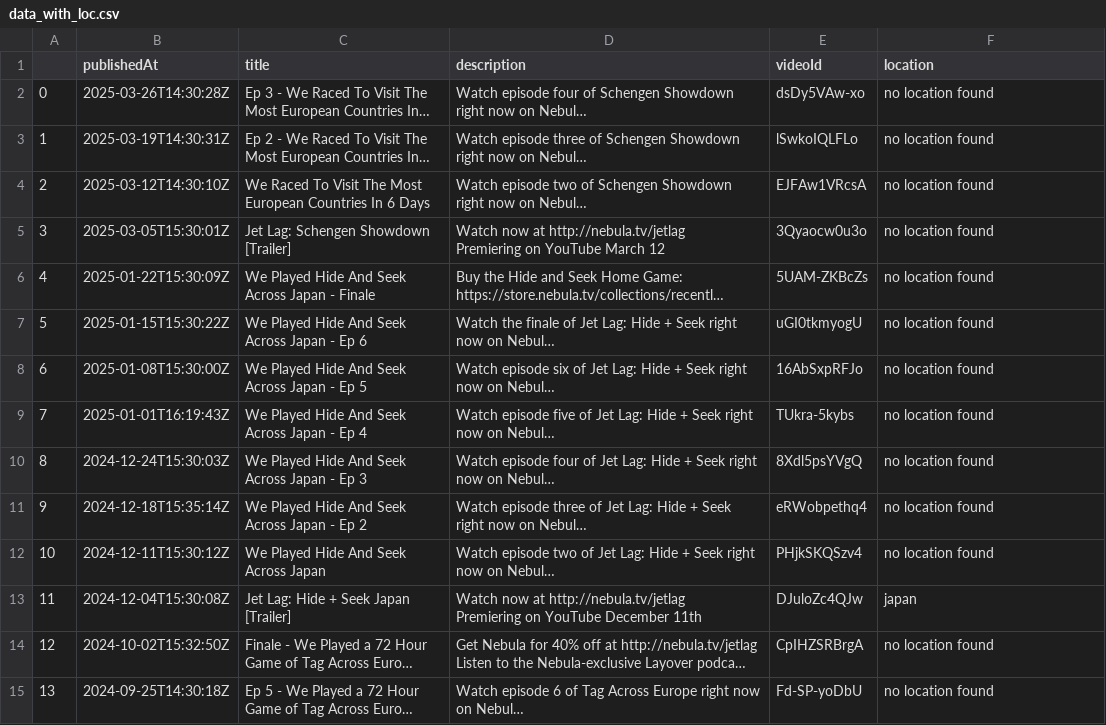
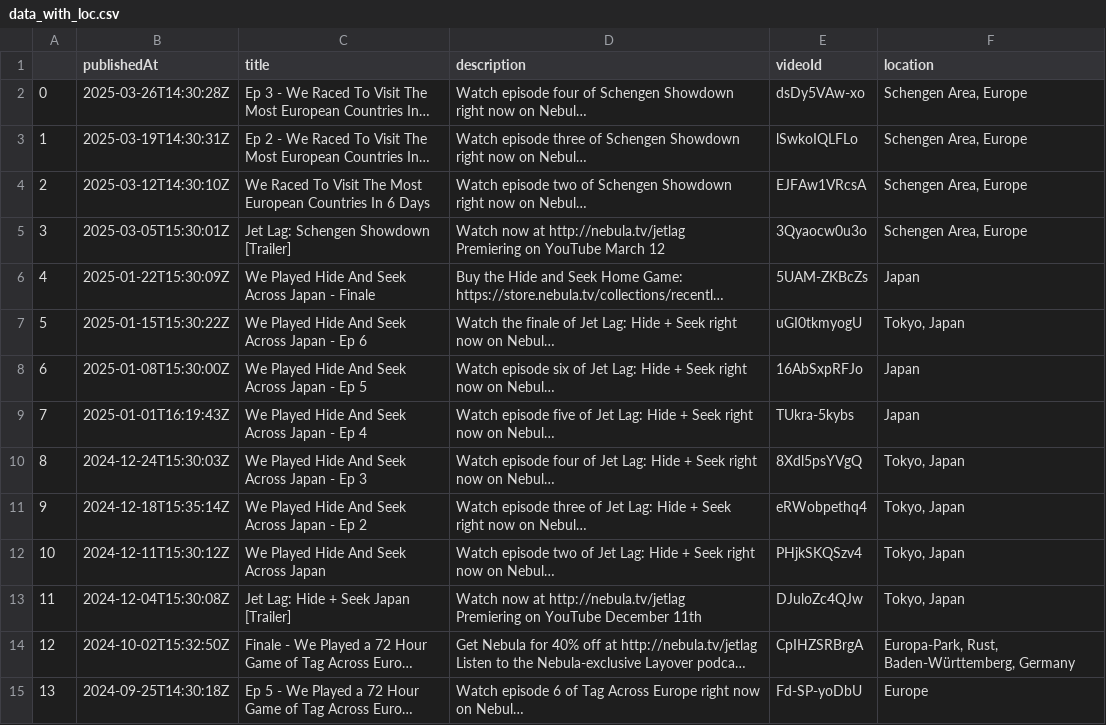
Before and after one commit to pgordineer/jetlagthegamethewebmap, a CSV file: data/data_with_loc.csv, drawn as a sheet; only a part is shown; long unchanged cells end in …; the diff covers the shown part only; the diff names each change by its address in the sheet, - before the commit and + after, or states it on an @@ line.

```diff
--- a/data/data_with_loc.csv
+++ b/data/data_with_loc.csv
-F2:F5 (location): no location found
+F2:F5 (location): Schengen Area, Europe
-F6 (location): no location found
+F6 (location): Japan
-F7 (location): no location found
+F7 (location): Tokyo, Japan
-F8:F9 (location): no location found
+F8:F9 (location): Japan
-F10:F12 (location): no location found
+F10:F12 (location): Tokyo, Japan
-F13 (location): japan
+F13 (location): Tokyo, Japan
-F14 (location): no location found
+F14 (location): Europa-Park, Rust, Baden-Württemberg, Germany
-F15 (location): no location found
+F15 (location): Europe
```
Also changed, not shown: 66 edited cells elsewhere in this file, data/4_refined.csv, 5 other files.
